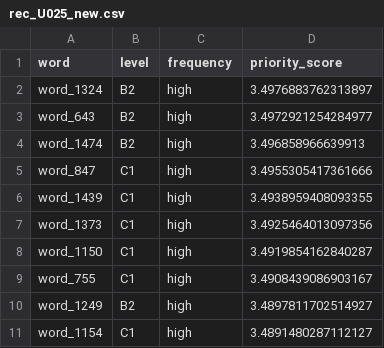
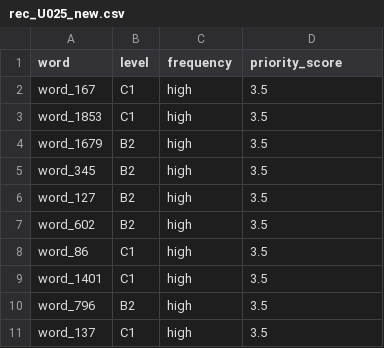
Before and after one commit to baorphuc/adaptive-learning-insights, a CSV file: processed/rec_U025_new.csv, drawn as a sheet.

```diff
--- a/processed/rec_U025_new.csv
+++ b/processed/rec_U025_new.csv
@@ -1,11 +1,11 @@
 word;level;frequency;priority_score
-word_1324;B2;high;3.4976883762313897
-word_643;B2;high;3.4972921254284977
-word_1474;B2;high;3.496858966639913
-word_847;C1;high;3.4955305417361666
-word_1439;C1;high;3.4938959408093355
-word_1373;C1;high;3.4925464013097356
-word_1150;C1;high;3.4919854162840287
-word_755;C1;high;3.4908439086903167
-word_1249;B2;high;3.4897811702514927
-word_1154;C1;high;3.4891480287112127
+word_167;C1;high;3.5
+word_1853;C1;high;3.5
+word_1679;B2;high;3.5
+word_345;B2;high;3.5
+word_127;B2;high;3.5
+word_602;B2;high;3.5
+word_86;C1;high;3.5
+word_1401;C1;high;3.5
+word_796;B2;high;3.5
+word_137;C1;high;3.5
```
Also changed, not shown: processed/rec_U001_new.csv, processed/rec_U001_review.csv, 3 other files.
